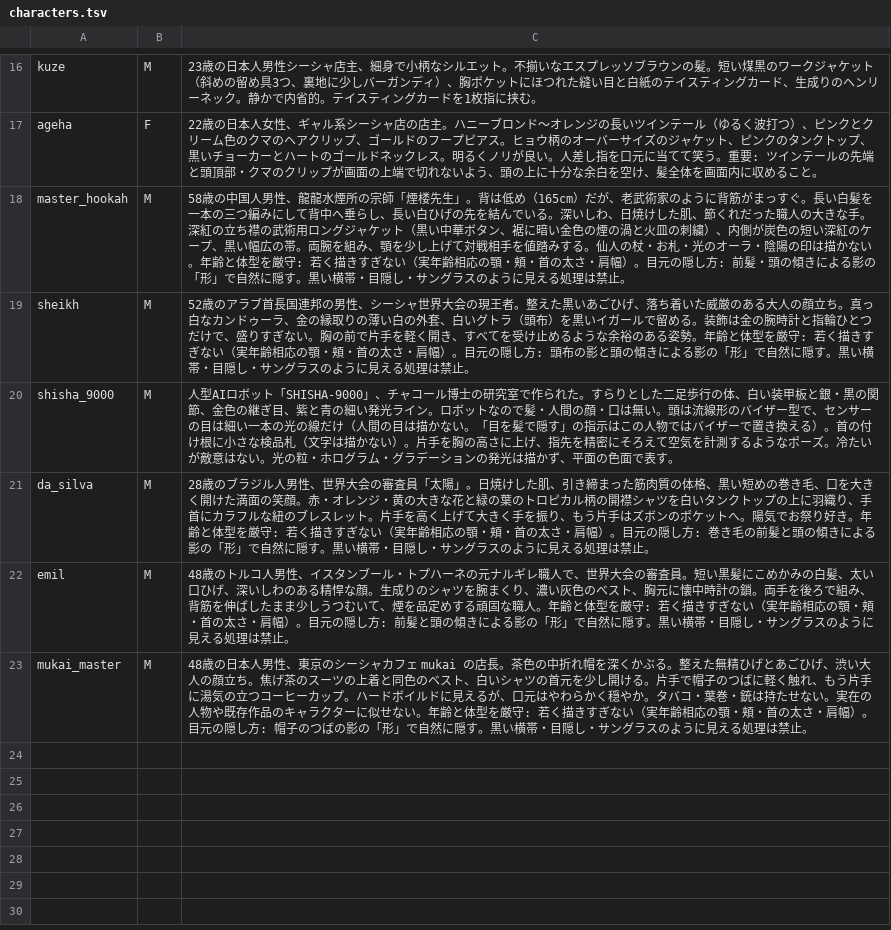
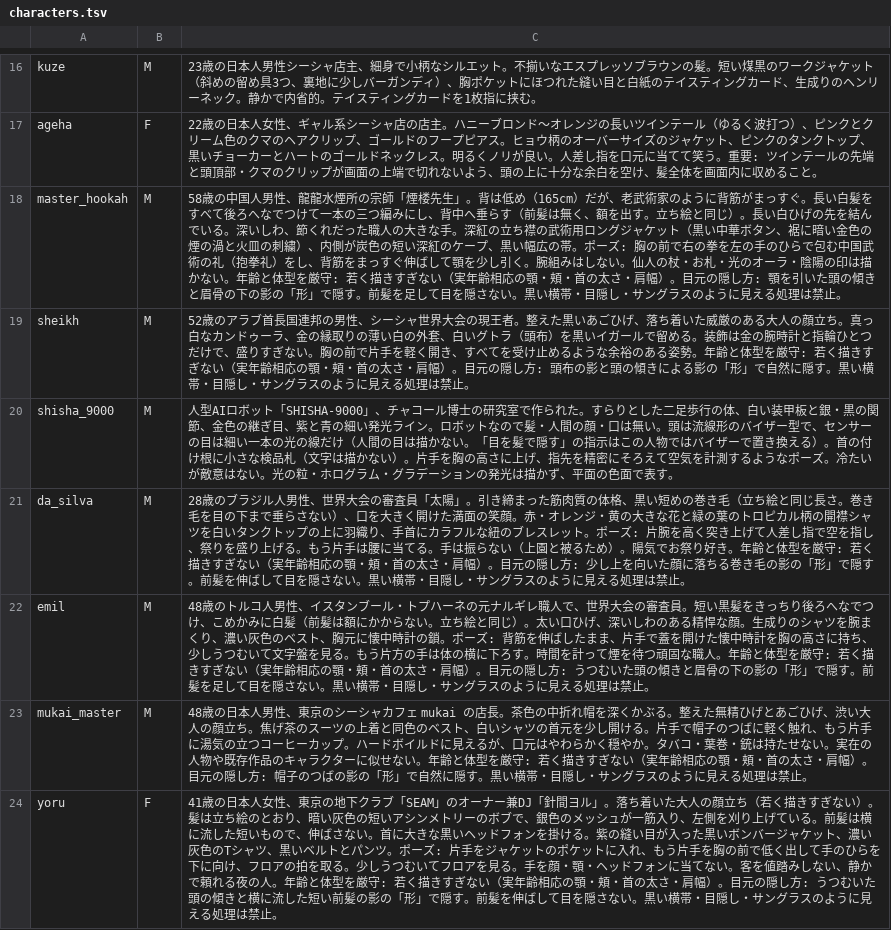
Before and after one commit to haseatsu114514-dot/shisha-game, a TSV file: asset_sources/character-intros/graphic-20261031/characters.tsv, drawn as a sheet; only a part is shown, gaps mark what is left out.

```diff
--- a/asset_sources/character-intros/graphic-20261031/characters.tsv
+++ b/asset_sources/character-intros/graphic-20261031/characters.tsv
@@ -17,7 +17,8 @@ kuze	M	23歳の日本人男性シーシャ店主、細身で小柄なシルエ
 ageha	F	22歳の日本人女性、ギャル系シーシャ店の店主。ハニーブロンド〜オレンジの長いツインテール（ゆるく波打つ）、ピンクとクリーム色のクマのヘアクリップ、ゴールドのフープピアス。ヒョウ柄のオーバーサイズのジャケット、ピンクのタンクトップ、黒いチョーカーとハートのゴールドネックレス。明るくノリが良い。人差し指を口元に当てて笑う。重要: ツインテールの先端と頭頂部・クマのクリップが画面の上端で切れないよう、頭の上に十分な余白を空け、髪全体を画面内に収めること。
-master_hookah	M	58歳の中国人男性、龍龍水煙所の宗師「煙楼先生」。背は低め（165cm）だが、老武術家のように背筋がまっすぐ。長い白髪を一本の三つ編みにして背中へ垂らし、長い白ひげの先を結んでいる。深いしわ、日焼けした肌、節くれだった職人の大きな手。深紅の立ち襟の武術用ロングジャケット（黒い中華ボタン、裾に暗い金色の煙の渦と火皿の刺繍）、内側が炭色の短い深紅のケープ、黒い幅広の帯。両腕を組み、顎を少し上げて対戦相手を値踏みする。仙人の杖・お札・光のオーラ・陰陽の印は描かない。年齢と体型を厳守: 若く描きすぎない（実年齢相応の顎・頬・首の太さ・肩幅）。目元の隠し方: 前髪・頭の傾きによる影の「形」で自然に隠す。黒い横帯・目隠し・サングラスのように見える処理は禁止。
+master_hookah	M	58歳の中国人男性、龍龍水煙所の宗師「煙楼先生」。背は低め（165cm）だが、老武術家のように背筋がまっすぐ。長い白髪をすべて後ろへなでつけて一本の三つ編みにし、背中へ垂らす（前髪は無く、額を出す。立ち絵と同じ）。長い白ひげの先を結んでいる。深いしわ、節くれだった職人の大きな手。深紅の立ち襟の武術用ロングジャケット（黒い中華ボタン、裾に暗い金色の煙の渦と火皿の刺繍）、内側が炭色の短い深紅のケープ、黒い幅広の帯。ポーズ: 胸の前で右の拳を左の手のひらで包む中国武術の礼（抱拳礼）をし、背筋をまっすぐ伸ばして顎を少し引く。腕組みはしない。仙人の杖・お札・光のオーラ・陰陽の印は描かない。年齢と体型を厳守: 若く描きすぎない（実年齢相応の顎・頬・首の太さ・肩幅）。目元の隠し方: 顎を引いた頭の傾きと眉骨の下の影の「形」で隠す。前髪を足して目を隠さない。黒い横帯・目隠し・サングラスのように見える処理は禁止。
 sheikh	M	52歳のアラブ首長国連邦の男性、シーシャ世界大会の現王者。整えた黒いあごひげ、落ち着いた威厳のある大人の顔立ち。真っ白なカンドゥーラ、金の縁取りの薄い白の外套、白いグトラ（頭布）を黒いイガールで留める。装飾は金の腕時計と指輪ひとつだけで、盛りすぎない。胸の前で片手を軽く開き、すべてを受け止めるような余裕のある姿勢。年齢と体型を厳守: 若く描きすぎない（実年齢相応の顎・頬・首の太さ・肩幅）。目元の隠し方: 頭布の影と頭の傾きによる影の「形」で自然に隠す。黒い横帯・目隠し・サングラスのように見える処理は禁止。
 shisha_9000	M	人型AIロボット「SHISHA-9000」、チャコール博士の研究室で作られた。すらりとした二足歩行の体、白い装甲板と銀・黒の関節、金色の継ぎ目、紫と青の細い発光ライン。ロボットなので髪・人間の顔・口は無い。頭は流線形のバイザー型で、センサーの目は細い一本の光の線だけ（人間の目は描かない。「目を髪で隠す」の指示はこの人物ではバイザーで置き換える）。首の付け根に小さな検品札（文字は描かない）。片手を胸の高さに上げ、指先を精密にそろえて空気を計測するようなポーズ。冷たいが敵意はない。光の粒・ホログラム・グラデーションの発光は描かず、平面の色面で表す。
-da_silva	M	28歳のブラジル人男性、世界大会の審査員「太陽」。日焼けした肌、引き締まった筋肉質の体格、黒い短めの巻き毛、口を大きく開けた満面の笑顔。赤・オレンジ・黄の大きな花と緑の葉のトロピカル柄の開襟シャツを白いタンクトップの上に羽織り、手首にカラフルな紐のブレスレット。片手を高く上げて大きく手を振り、もう片手はズボンのポケットへ。陽気でお祭り好き。年齢と体型を厳守: 若く描きすぎない（実年齢相応の顎・頬・首の太さ・肩幅）。目元の隠し方: 巻き毛の前髪と頭の傾きによる影の「形」で自然に隠す。黒い横帯・目隠し・サングラスのように見える処理は禁止。
-emil	M	48歳のトルコ人男性、イスタンブール・トプハーネの元ナルギレ職人で、世界大会の審査員。短い黒髪にこめかみの白髪、太い口ひげ、深いしわのある精悍な顔。生成りのシャツを腕まくり、濃い灰色のベスト、胸元に懐中時計の鎖。両手を後ろで組み、背筋を伸ばしたまま少しうつむいて、煙を品定めする頑固な職人。年齢と体型を厳守: 若く描きすぎない（実年齢相応の顎・頬・首の太さ・肩幅）。目元の隠し方: 前髪と頭の傾きによる影の「形」で自然に隠す。黒い横帯・目隠し・サングラスのように見える処理は禁止。
+da_silva	M	28歳のブラジル人男性、世界大会の審査員「太陽」。引き締まった筋肉質の体格、黒い短めの巻き毛（立ち絵と同じ長さ。巻き毛を目の下まで垂らさない）、口を大きく開けた満面の笑顔。赤・オレンジ・黄の大きな花と緑の葉のトロピカル柄の開襟シャツを白いタンクトップの上に羽織り、手首にカラフルな紐のブレスレット。ポーズ: 片腕を高く突き上げて人差し指で空を指し、祭りを盛り上げる。もう片手は腰に当てる。手は振らない（上園と被るため）。陽気でお祭り好き。年齢と体型を厳守: 若く描きすぎない（実年齢相応の顎・頬・首の太さ・肩幅）。目元の隠し方: 少し上を向いた顔に落ちる巻き毛の影の「形」で隠す。前髪を伸ばして目を隠さない。黒い横帯・目隠し・サングラスのように見える処理は禁止。
+emil	M	48歳のトルコ人男性、イスタンブール・トプハーネの元ナルギレ職人で、世界大会の審査員。短い黒髪をきっちり後ろへなでつけ、こめかみに白髪（前髪は額にかからない。立ち絵と同じ）。太い口ひげ、深いしわのある精悍な顔。生成りのシャツを腕まくり、濃い灰色のベスト、胸元に懐中時計の鎖。ポーズ: 背筋を伸ばしたまま、片手で蓋を開けた懐中時計を胸の高さに持ち、少しうつむいて文字盤を見る。もう片方の手は体の横に下ろす。時間を計って煙を待つ頑固な職人。年齢と体型を厳守: 若く描きすぎない（実年齢相応の顎・頬・首の太さ・肩幅）。目元の隠し方: うつむいた頭の傾きと眉骨の下の影の「形」で隠す。前髪を足して目を隠さない。黒い横帯・目隠し・サングラスのように見える処理は禁止。
 mukai_master	M	48歳の日本人男性、東京のシーシャカフェ mukai の店長。茶色の中折れ帽を深くかぶる。整えた無精ひげとあごひげ、渋い大人の顔立ち。焦げ茶のスーツの上着と同色のベスト、白いシャツの首元を少し開ける。片手で帽子のつばに軽く触れ、もう片手に湯気の立つコーヒーカップ。ハードボイルドに見えるが、口元はやわらかく穏やか。タバコ・葉巻・銃は持たせない。実在の人物や既存作品のキャラクターに似せない。年齢と体型を厳守: 若く描きすぎない（実年齢相応の顎・頬・首の太さ・肩幅）。目元の隠し方: 帽子のつばの影の「形」で自然に隠す。黒い横帯・目隠し・サングラスのように見える処理は禁止。
+yoru	F	41歳の日本人女性、東京の地下クラブ「SEAM」のオーナー兼DJ「針間ヨル」。落ち着いた大人の顔立ち（若く描きすぎない）。髪は立ち絵のとおり、暗い灰色の短いアシンメトリーのボブで、銀色のメッシュが一筋入り、左側を刈り上げている。前髪は横に流した短いもので、伸ばさない。首に大きな黒いヘッドフォンを掛ける。紫の縫い目が入った黒いボンバージャケット、濃い灰色のTシャツ、黒いベルトとパンツ。ポーズ: 片手をジャケットのポケットに入れ、もう片手を胸の前で低く出して手のひらを下に向け、フロアの拍を取る。少しうつむいてフロアを見る。手を顔・顎・ヘッドフォンに当てない。客を値踏みしない、静かで頼れる夜の人。年齢と体型を厳守: 若く描きすぎない（実年齢相応の顎・頬・首の太さ・肩幅）。目元の隠し方: うつむいた頭の傾きと横に流した短い前髪の影の「形」で隠す。前髪を伸ばして目を隠さない。黒い横帯・目隠し・サングラスのように見える処理は禁止。
```
Also changed, not shown: 6 other files.
